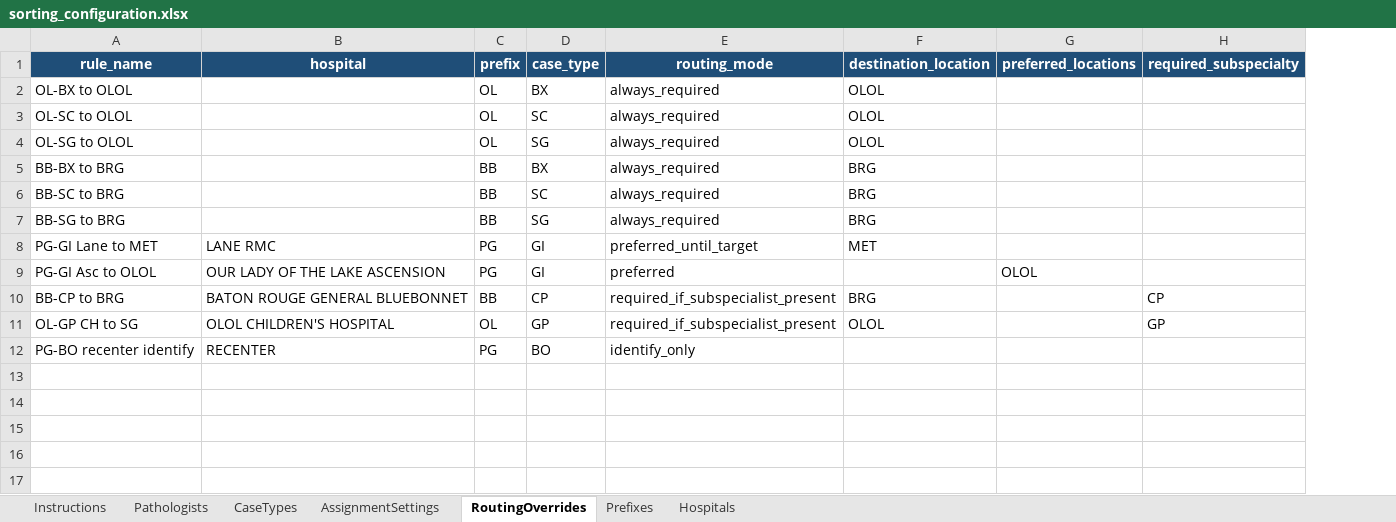
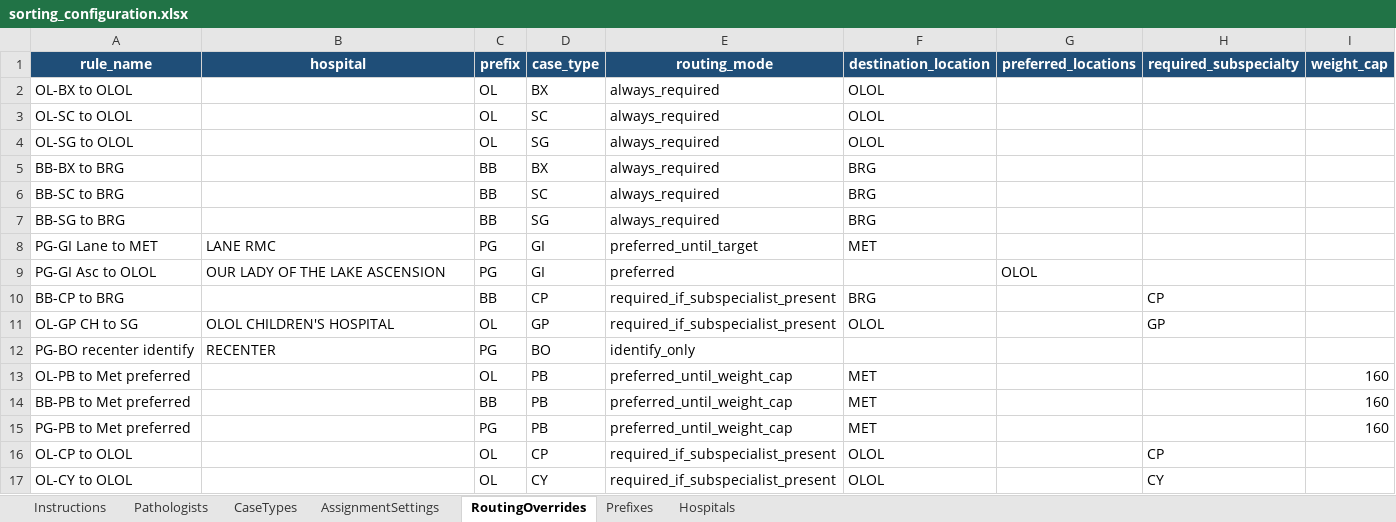
Before and after one commit to jonstonegit/sorting, an Excel workbook: templates/sorting_configuration.xlsx, sheet RoutingOverrides, drawn as a sheet; values as stored, in another font and other column widths than the file's, no borders; the diff names each change by its address in the sheet, - before the commit and + after, or states it on an @@ line.

Commit message:
Add routing weight caps and complete distribution grids

```diff
--- a/templates/sorting_configuration.xlsx (sheet RoutingOverrides)
+++ b/templates/sorting_configuration.xlsx (sheet RoutingOverrides)
+column I (weight_cap), empty
-B10 (hospital): BATON ROUGE GENERAL BLUEBONNET
+B10 (hospital): (empty)
+row 13: OL-PB to Met preferred |  | OL | PB | preferred_until_weight_cap | MET |  |  | 160
+row 14: BB-PB to Met preferred |  | BB | PB | preferred_until_weight_cap | MET |  |  | 160
+row 15: PG-PB to Met preferred |  | PG | PB | preferred_until_weight_cap | MET |  |  | 160
+row 16: OL-CP to OLOL |  | OL | CP | required_if_subspecialist_present | OLOL |  | CP
+row 17: OL-CY to OLOL |  | OL | CY | required_if_subspecialist_present | OLOL |  | CY
```
Also changed, not shown: templates/daily_sorting.xlsx, 14 other files.
